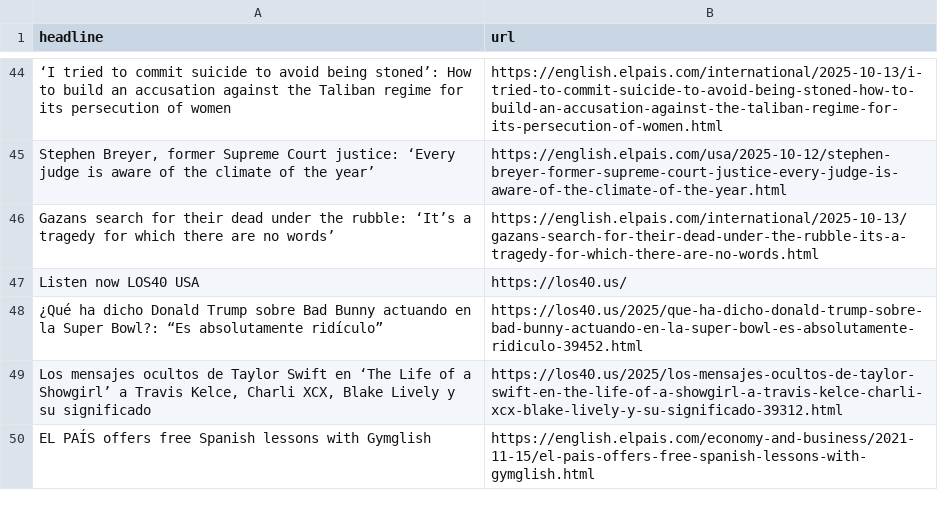
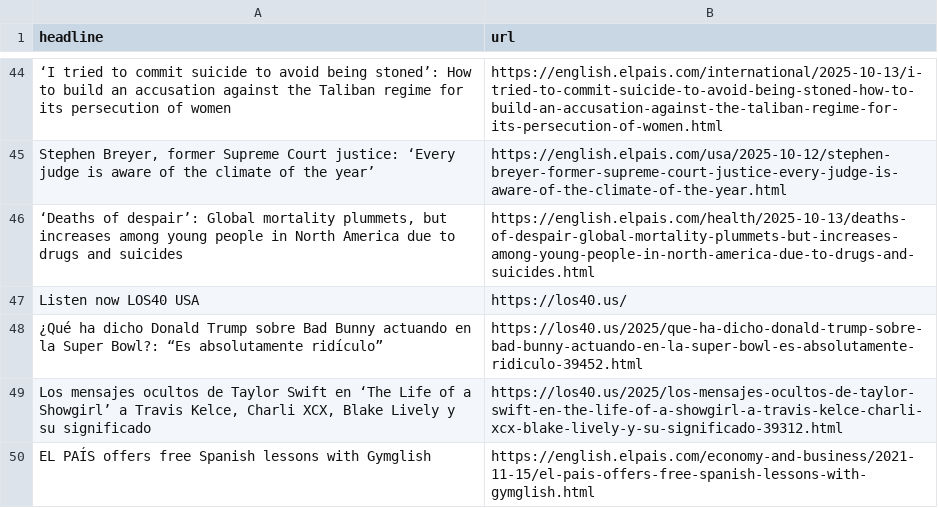
Before and after one commit to patvoe/lede-2024-auto-scraper, a CSV file: headlines.csv, drawn as a sheet; only a part is shown, gaps mark what is left out; removed rows and columns are numbered as before the commit, all else as after; the diff covers the shown part only; the diff names each change by its address in the sheet, - before the commit and + after, or states it on an @@ line.

```diff
--- a/headlines.csv
+++ b/headlines.csv
-row 46: Gazans search for their dead under the rubble: ‘It’s a tragedy for which there are no words’ | https://english.elpais.com/international/2025-10-13/gazans-search-for-their-dead-under-the-rubble-its-a-tragedy-for-which-there-are-no-words.html
+row 46: ‘Deaths of despair’: Global mortality plummets, but increases among young people in North America due to drugs and suicides | https://english.elpais.com/health/2025-10-13/deaths-of-despair-global-mortality-plummets-but-increases-among-young-people-in-north-america-due-to-drugs-and-suicides.html
```
Also changed, not shown: 5 added rows, 5 removed rows, 2 moved rows and 5 edited cells elsewhere in this file.
